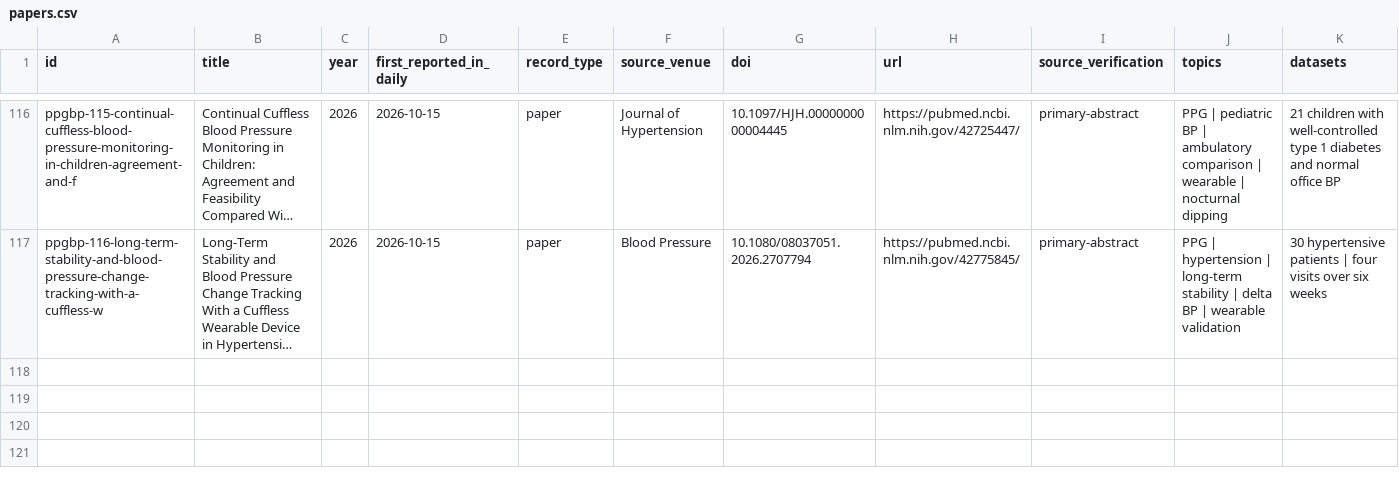
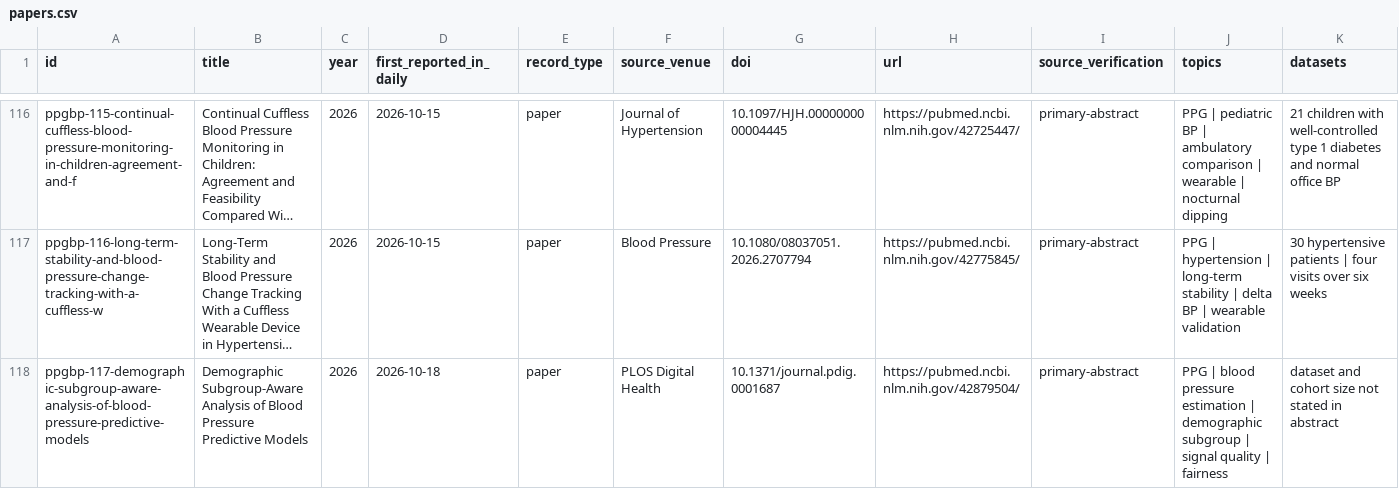
Before and after one commit to zaczdw/PPG-BP-Research-Tracker, a CSV file: data/papers.csv, drawn as a sheet; only a part is shown, gaps mark what is left out; long unchanged cells end in …; rows hold the shown columns only; the diff names each change by its address in the sheet, - before the commit and + after, or states it on an @@ line.

```diff
--- a/data/papers.csv
+++ b/data/papers.csv
+row 118: ppgbp-117-demographic-subgroup-aware-analysis-of-blood-pressure-predictive-models | Demographic Subgroup-Aware Analysis of Blood Pressure Predictive Models | 2026 | 2026-10-18 | paper | PLOS Digital Health | 10.1371/journal.pdig.0001687 | https://pubmed.ncbi.nlm.nih.gov/42879504/ | primary-abstract | PPG | blood pressure estimation | demographic subgroup | signal quality | fairness | dataset and cohort size not stated in abstract
```
Also changed, not shown: public/data/papers.csv, site/data/papers.csv, 8 other files.
